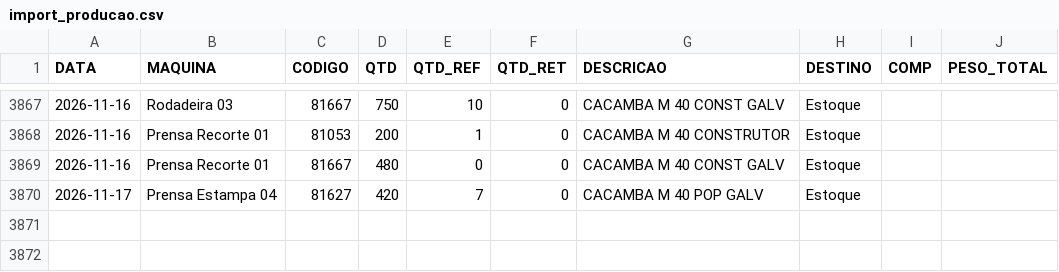
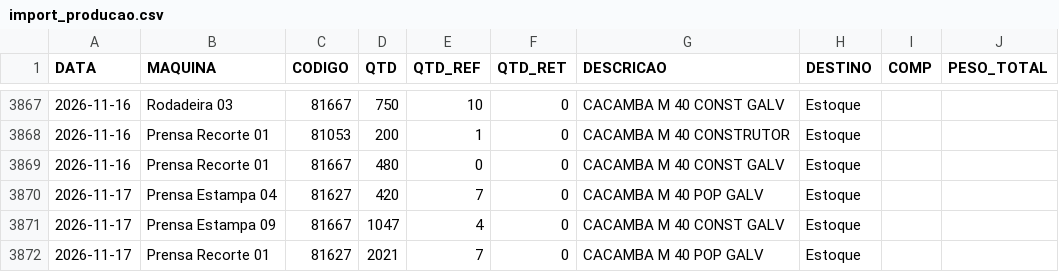
Before and after one commit to serginhonem-pixel/oeemetalosa, a CSV file: data-import/import_producao.csv, drawn as a sheet; only a part is shown, gaps mark what is left out; the diff names each change by its address in the sheet, - before the commit and + after, or states it on an @@ line.

```diff
--- a/data-import/import_producao.csv
+++ b/data-import/import_producao.csv
+row 3871: 2026-11-17 | Prensa Estampa 09 | 81667 | 1047 | 4 | 0 | CACAMBA M 40 CONST GALV | Estoque
+row 3872: 2026-11-17 | Prensa Recorte 01 | 81627 | 2021 | 7 | 0 | CACAMBA M 40 POP GALV | Estoque
```
Also changed, not shown: 2 other files.
